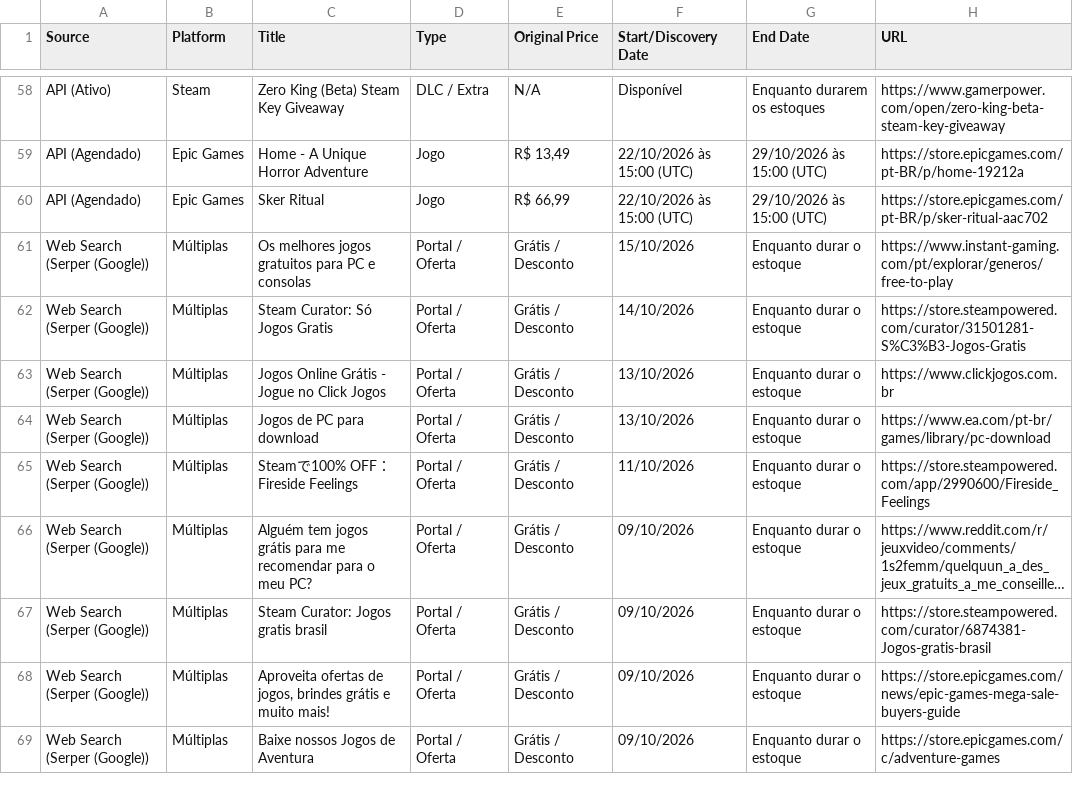
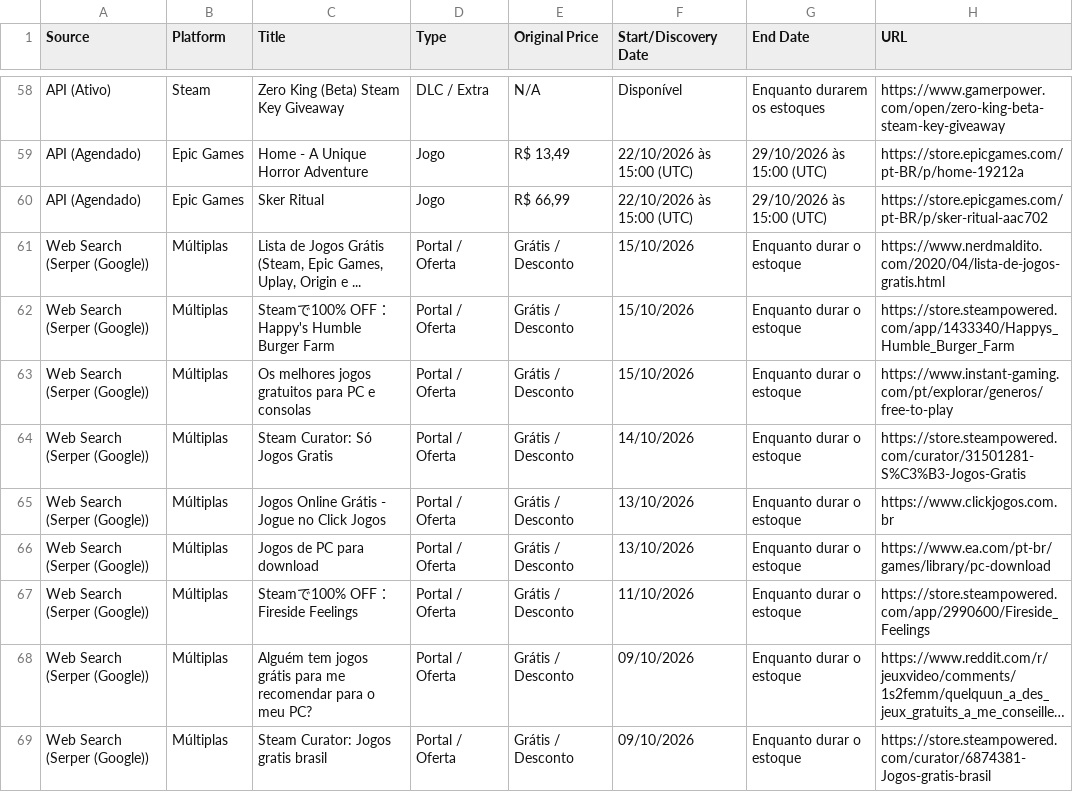
Before and after one commit to yuriluna85/games-for-free, a CSV file: games_data.csv, drawn as a sheet; only a part is shown, gaps mark what is left out; the shorter side is filled out with more unchanged rows; long unchanged cells end in ….

```diff
--- a/games_data.csv
+++ b/games_data.csv
@@ -60,2 +60,4 @@ API (Agendado),Epic Games,Home - A Unique Horror Adventure,Jogo,"R$ 13,49",22/1
 API (Agendado),Epic Games,Sker Ritual,Jogo,"R$ 66,99",22/10/2026 às 15:00 (UTC),29/10/2026 às 15:00 (UTC),https://store.epicgames.com/pt-BR/p/sker-ritual-aac702
+Web Search (Serper (Google)),Múltiplas,"Lista de Jogos Grátis (Steam, Epic Games, Uplay, Origin e ...",Portal / Oferta,Grátis / Desconto,15/10/2026,Enquanto durar o estoque,https://www.nerdmaldito.com/2020/04/lista-de-jogos-gratis.html
+Web Search (Serper (Google)),Múltiplas,Steamで100% OFF：Happy's Humble Burger Farm,Portal / Oferta,Grátis / Desconto,15/10/2026,Enquanto durar o estoque,https://store.steampowered.com/app/1433340/Happys_Humble_Burger_Farm
 Web Search (Serper (Google)),Múltiplas,Os melhores jogos gratuitos para PC e consolas,Portal / Oferta,Grátis / Desconto,15/10/2026,Enquanto durar o estoque,https://www.instant-gaming.com/pt/explorar/generos/free-to-play
```
Also changed, not shown: 3 other files.
